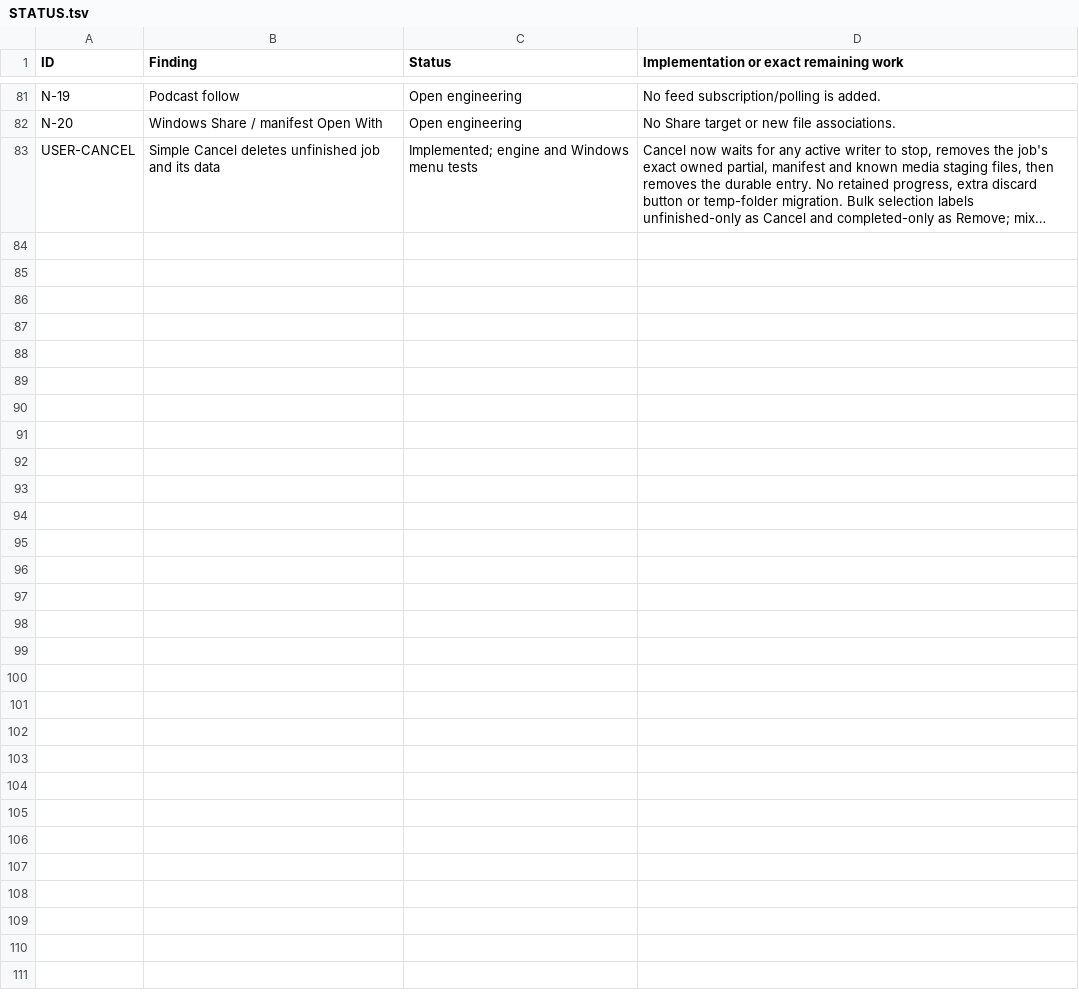
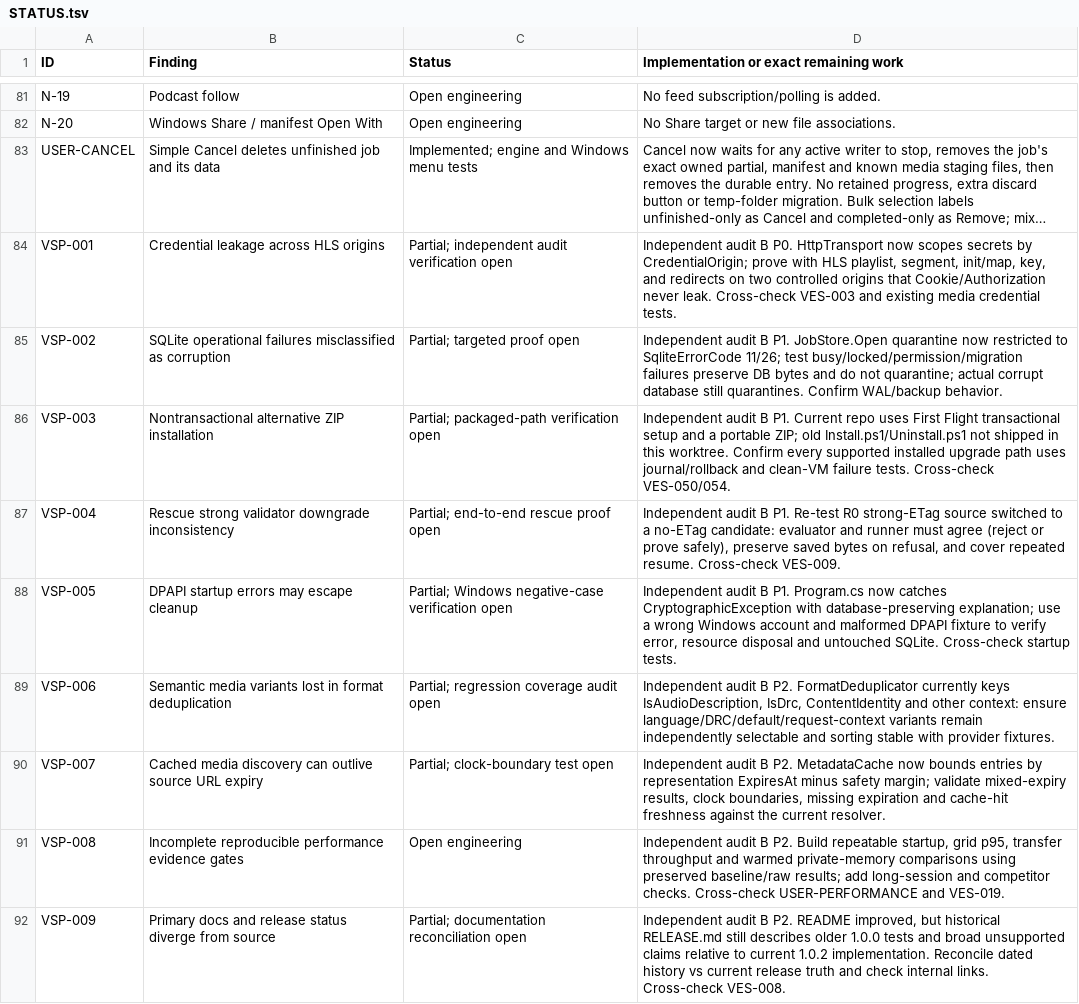
Before and after one commit to DarkOrbitWeaver/VESPER, a TSV file: DOCUMENTATION/STATUS.tsv, drawn as a sheet; only a part is shown, gaps mark what is left out; long unchanged cells end in …; the diff names each change by its address in the sheet, - before the commit and + after, or states it on an @@ line.

Commit message:
track both Claude audits and preserve VESPER continuation handoff

```diff
--- a/DOCUMENTATION/STATUS.tsv
+++ b/DOCUMENTATION/STATUS.tsv
+row 84: VSP-001 | Credential leakage across HLS origins | Partial; independent audit verification open | Independent audit B P0. HttpTransport now scopes secrets by CredentialOrigin; prove with HLS playlist, segment, init/map, key, and redirects on two controlled origins that Cookie/Authorization never leak. Cross-check VES-003 and existing media credential tests.
+row 85: VSP-002 | SQLite operational failures misclassified as corruption | Partial; targeted proof open | Independent audit B P1. JobStore.Open quarantine now restricted to SqliteErrorCode 11/26; test busy/locked/permission/migration failures preserve DB bytes and do not quarantine; actual corrupt database still quarantines. Confirm WAL/backup behavior.
+row 86: VSP-003 | Nontransactional alternative ZIP installation | Partial; packaged-path verification open | Independent audit B P1. Current repo uses First Flight transactional setup and a portable ZIP; old Install.ps1/Uninstall.ps1 not shipped in this worktree. Confirm every supported installed upgrade path uses journal/rollback and clean-VM failure tests. Cross-check VES-050/054.
+row 87: VSP-004 | Rescue strong validator downgrade inconsistency | Partial; end-to-end rescue proof open | Independent audit B P1. Re-test R0 strong-ETag source switched to a no-ETag candidate: evaluator and runner must agree (reject or prove safely), preserve saved bytes on refusal, and cover repeated resume. Cross-check VES-009.
+row 88: VSP-005 | DPAPI startup errors may escape cleanup | Partial; Windows negative-case verification open | Independent audit B P1. Program.cs now catches CryptographicException with database-preserving explanation; use a wrong Windows account and malformed DPAPI fixture to verify error, resource disposal and untouched SQLite. Cross-check startup tests.
+row 89: VSP-006 | Semantic media variants lost in format deduplication | Partial; regression coverage audit open | Independent audit B P2. FormatDeduplicator currently keys IsAudioDescription, IsDrc, ContentIdentity and other context: ensure language/DRC/default/request-context variants remain independently selectable and sorting stable with provider fixtures.
+row 90: VSP-007 | Cached media discovery can outlive source URL expiry | Partial; clock-boundary test open | Independent audit B P2. MetadataCache now bounds entries by representation ExpiresAt minus safety margin; validate mixed-expiry results, clock boundaries, missing expiration and cache-hit freshness against the current resolver.
+row 91: VSP-008 | Incomplete reproducible performance evidence gates | Open engineering | Independent audit B P2. Build repeatable startup, grid p95, transfer throughput and warmed private-memory comparisons using preserved baseline/raw results; add long-session and competitor checks. Cross-check USER-PERFORMANCE and VES-019.
+row 92: VSP-009 | Primary docs and release status diverge from source | Partial; documentation reconciliation open | Independent audit B P2. README improved, but historical RELEASE.md still describes older 1.0.0 tests and broad unsupported claims relative to current 1.0.2 implementation. Reconcile dated history vs current release truth and check internal links. Cross-check VES-008.
```
Also changed, not shown: 5 other files.
